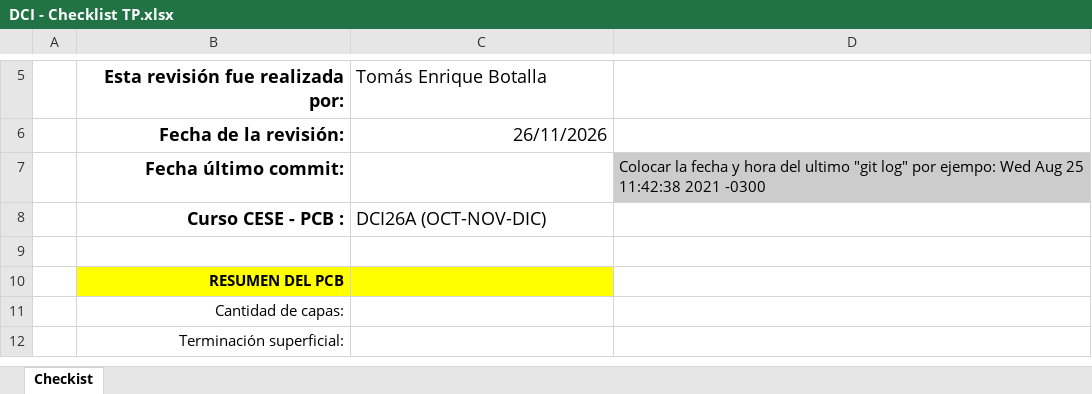
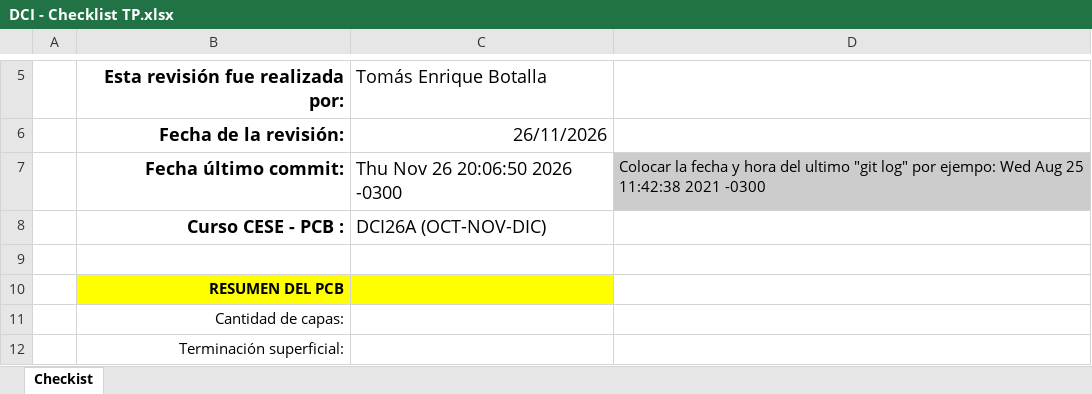
Before and after one commit to tbotalla/DCI-TP-INTEGRADOR, an Excel workbook: DCI - Checklist TP.xlsx, sheet Checkist, drawn as a sheet; only a part is shown, gaps mark what is left out; values as stored, in another font and other column widths than the file's, no borders; charts and pictures and conditional formats not drawn; the diff names each change by its address in the sheet, - before the commit and + after, or states it on an @@ line.

```diff
--- a/DCI - Checklist TP.xlsx (sheet Checkist)
+++ b/DCI - Checklist TP.xlsx (sheet Checkist)
-C7: (empty)
+C7: Thu Nov 26 20:06:50 2026 -0300
```
